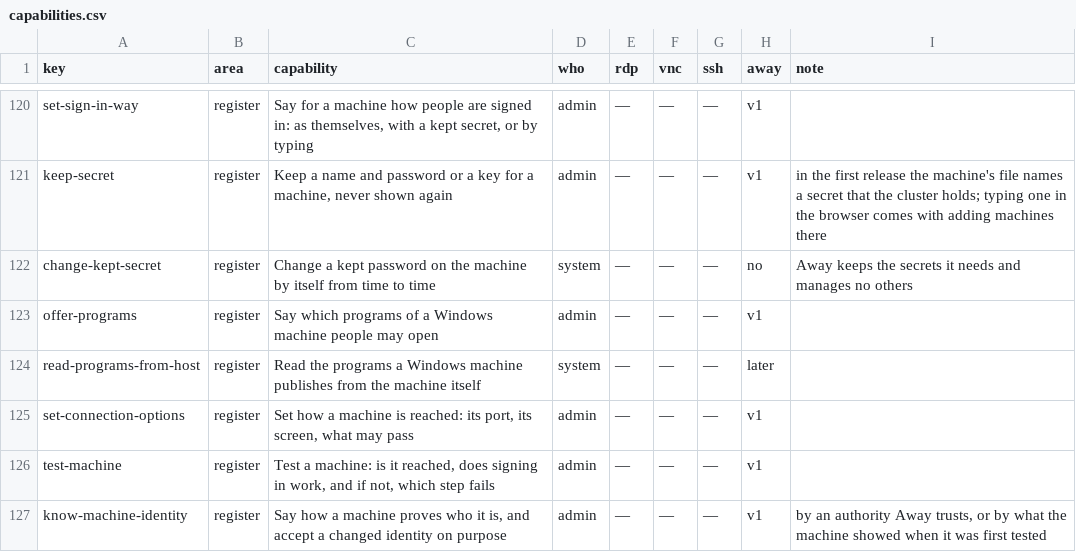
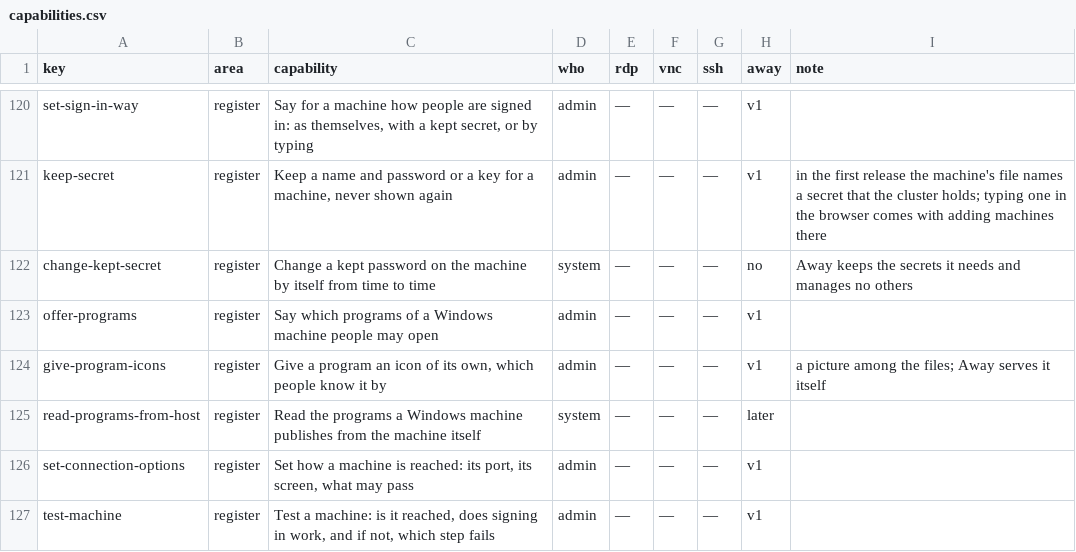
Before and after one commit to nalet/away, a CSV file: spec/capabilities/capabilities.csv, drawn as a sheet; only a part is shown, gaps mark what is left out; the shorter side is filled out with more unchanged rows; the diff names each change by its address in the sheet, - before the commit and + after, or states it on an @@ line.

Commit message:
A program can have an icon of its own, which the files name and Away serves
- The files: a program is its name, or its name and its icon. The icon
  names a PNG picture of the folder by where it is in the folder; a picture
  is 256 KiB at most. A picture that isn't there, or is no PNG, refuses the
  set with the file, the line and the reason, as everything else does.
- The server takes the folder's pictures with its files, holds those a
  program names, and serves each to people who are signed in, at an address
  made from the picture itself, so a browser may keep it.
- The pages show a program's icon in place of the drawn window: on home, on
  the programs' page and on a machine's page.
- The chart takes pictures as values beside the files, each in Base64, and
  mounts them with the files.
- The specification has the capability, delivered by package 5.

```diff
--- a/spec/capabilities/capabilities.csv
+++ b/spec/capabilities/capabilities.csv
+row 124: give-program-icons | register | Give a program an icon of its own, which people know it by | admin | — | — | — | v1 | a picture among the files; Away serves it itself
```
Also changed, not shown: spec/architecture/carries.csv, spec/plan/delivers.csv, 26 other files.
